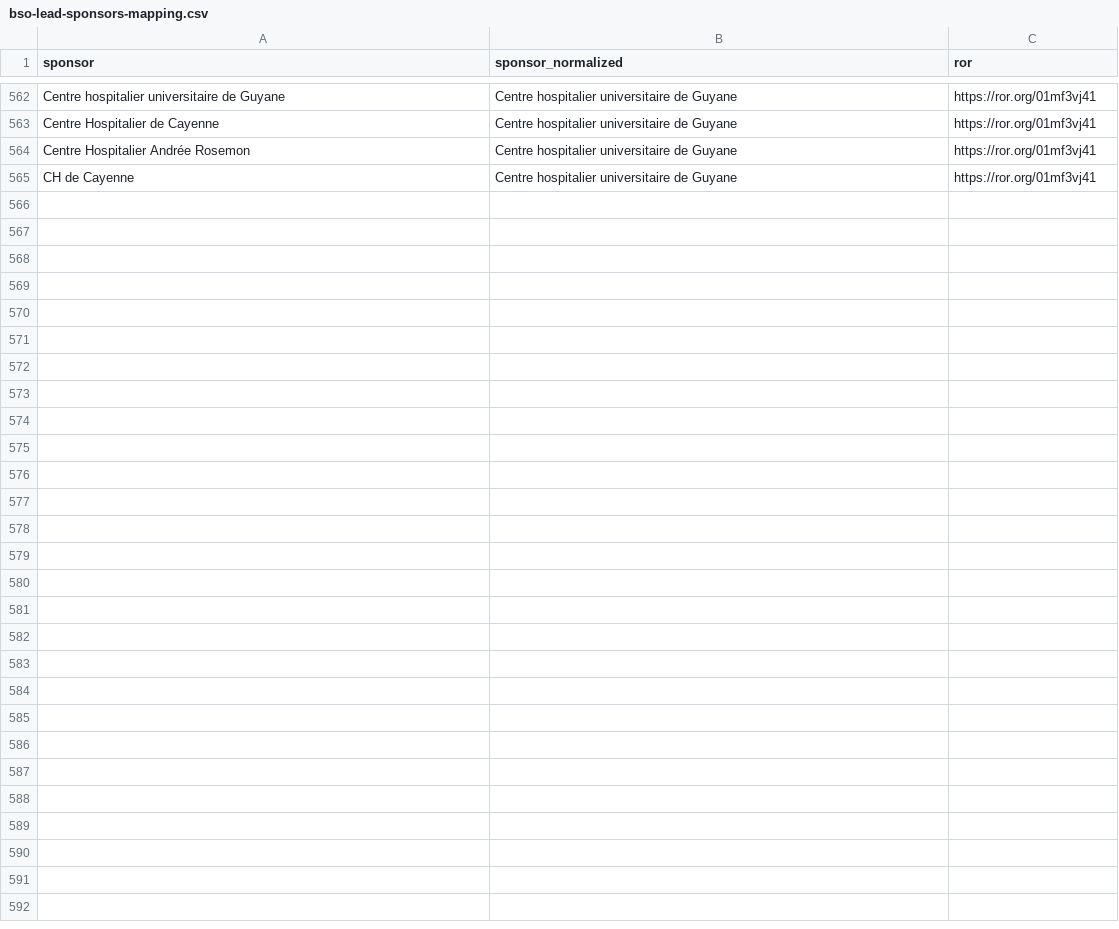
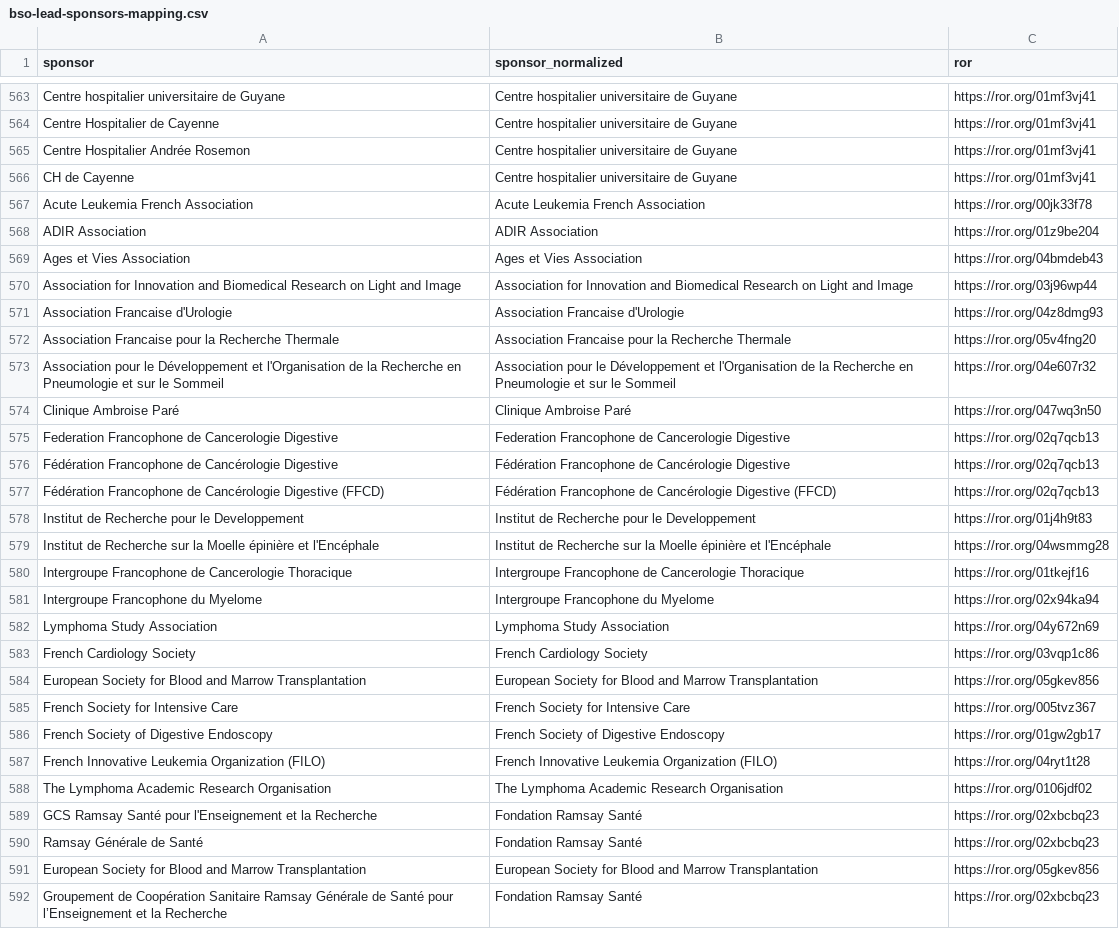
Before and after one commit to dataesr/bso-clinical-trials, a CSV file: bsoclinicaltrials/server/main/bso-lead-sponsors-mapping.csv, drawn as a sheet; only a part is shown, gaps mark what is left out; the diff covers the shown part only; the diff names each change by its address in the sheet, - before the commit and + after, or states it on an @@ line.

Commit message:
feat(lead-sponsors): Complete lead sponsors

```diff
--- a/bsoclinicaltrials/server/main/bso-lead-sponsors-mapping.csv
+++ b/bsoclinicaltrials/server/main/bso-lead-sponsors-mapping.csv
+row 567: Acute Leukemia French Association | Acute Leukemia French Association | https://ror.org/00jk33f78
+row 568: ADIR Association | ADIR Association | https://ror.org/01z9be204
+row 569: Ages et Vies Association | Ages et Vies Association | https://ror.org/04bmdeb43
+row 570: Association for Innovation and Biomedical Research on Light and Image | Association for Innovation and Biomedical Research on Light and Image | https://ror.org/03j96wp44
+row 571: Association Francaise d'Urologie | Association Francaise d'Urologie | https://ror.org/04z8dmg93
+row 572: Association Francaise pour la Recherche Thermale | Association Francaise pour la Recherche Thermale | https://ror.org/05v4fng20
+row 573: Association pour le Développement et l'Organisation de la Recherche en Pneumologie et sur le Sommeil | Association pour le Développement et l'Organisation de la Recherche en Pneumologie et sur le Sommeil | https://ror.org/04e607r32
+row 574: Clinique Ambroise Paré | Clinique Ambroise Paré | https://ror.org/047wq3n50
+row 575: Federation Francophone de Cancerologie Digestive | Federation Francophone de Cancerologie Digestive | https://ror.org/02q7qcb13
+row 576: Fédération Francophone de Cancérologie Digestive | Fédération Francophone de Cancérologie Digestive | https://ror.org/02q7qcb13
+row 577: Fédération Francophone de Cancérologie Digestive (FFCD) | Fédération Francophone de Cancérologie Digestive (FFCD) | https://ror.org/02q7qcb13
+row 578: Institut de Recherche pour le Developpement | Institut de Recherche pour le Developpement | https://ror.org/01j4h9t83
+row 579: Institut de Recherche sur la Moelle épinière et l'Encéphale | Institut de Recherche sur la Moelle épinière et l'Encéphale | https://ror.org/04wsmmg28
+row 580: Intergroupe Francophone de Cancerologie Thoracique | Intergroupe Francophone de Cancerologie Thoracique | https://ror.org/01tkejf16
+row 581: Intergroupe Francophone du Myelome | Intergroupe Francophone du Myelome | https://ror.org/02x94ka94
+row 582: Lymphoma Study Association | Lymphoma Study Association | https://ror.org/04y672n69
+row 583: French Cardiology Society | French Cardiology Society | https://ror.org/03vqp1c86
+row 584: European Society for Blood and Marrow Transplantation | European Society for Blood and Marrow Transplantation | https://ror.org/05gkev856
+row 585: French Society for Intensive Care | French Society for Intensive Care | https://ror.org/005tvz367
+row 586: French Society of Digestive Endoscopy | French Society of Digestive Endoscopy | https://ror.org/01gw2gb17
+row 587: French Innovative Leukemia Organization (FILO) | French Innovative Leukemia Organization (FILO) | https://ror.org/04ryt1t28
+row 588: The Lymphoma Academic Research Organisation | The Lymphoma Academic Research Organisation | https://ror.org/0106jdf02
+row 589: GCS Ramsay Santé pour l'Enseignement et la Recherche | Fondation Ramsay Santé | https://ror.org/02xbcbq23
+row 590: Ramsay Générale de Santé | Fondation Ramsay Santé | https://ror.org/02xbcbq23
+row 591: European Society for Blood and Marrow Transplantation | European Society for Blood and Marrow Transplantation | https://ror.org/05gkev856
+row 592: Groupement de Coopération Sanitaire Ramsay Générale de Santé pour l’Enseignement et la Recherche | Fondation Ramsay Santé | https://ror.org/02xbcbq23
```
Also changed, not shown: 1 added row elsewhere in this file.
